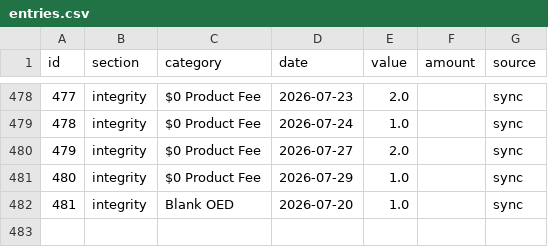
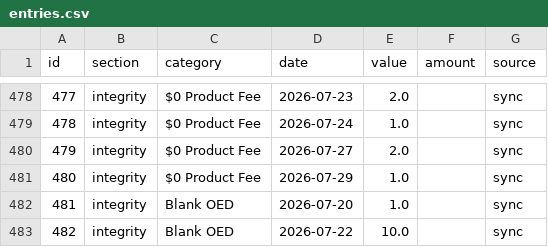
Before and after one commit to arojasb12/ncd-scrub-dashboard, a CSV file: data/entries.csv, drawn as a sheet; only a part is shown, gaps mark what is left out; the diff names each change by its address in the sheet, - before the commit and + after, or states it on an @@ line.

Commit message:
Update entries.csv (482 entries)

```diff
--- a/data/entries.csv
+++ b/data/entries.csv
+row 483: 482 | integrity | Blank OED | 2026-07-22 | 10.0 |  | sync
```
